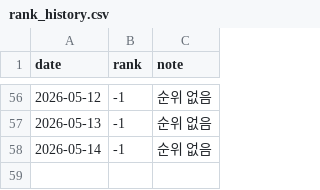
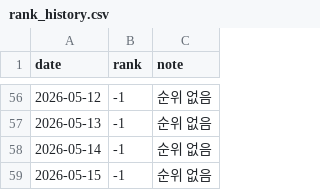
Before and after one commit to ddungpal/kyobo-tracker, a CSV file: rank_history.csv, drawn as a sheet; only a part is shown, gaps mark what is left out.

Commit message:
📊 순위 업데이트: 2026-05-15

```diff
--- a/rank_history.csv
+++ b/rank_history.csv
@@ -58 +58,2 @@
 2026-05-14,-1,순위 없음
+2026-05-15,-1,순위 없음
```
